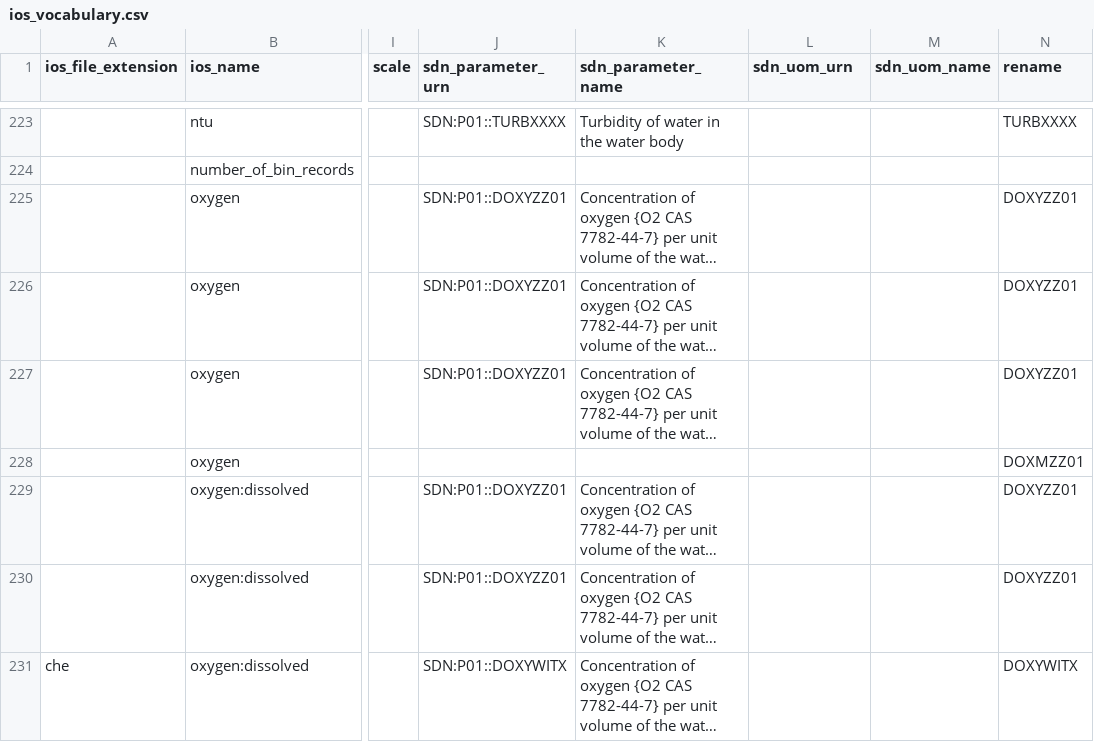
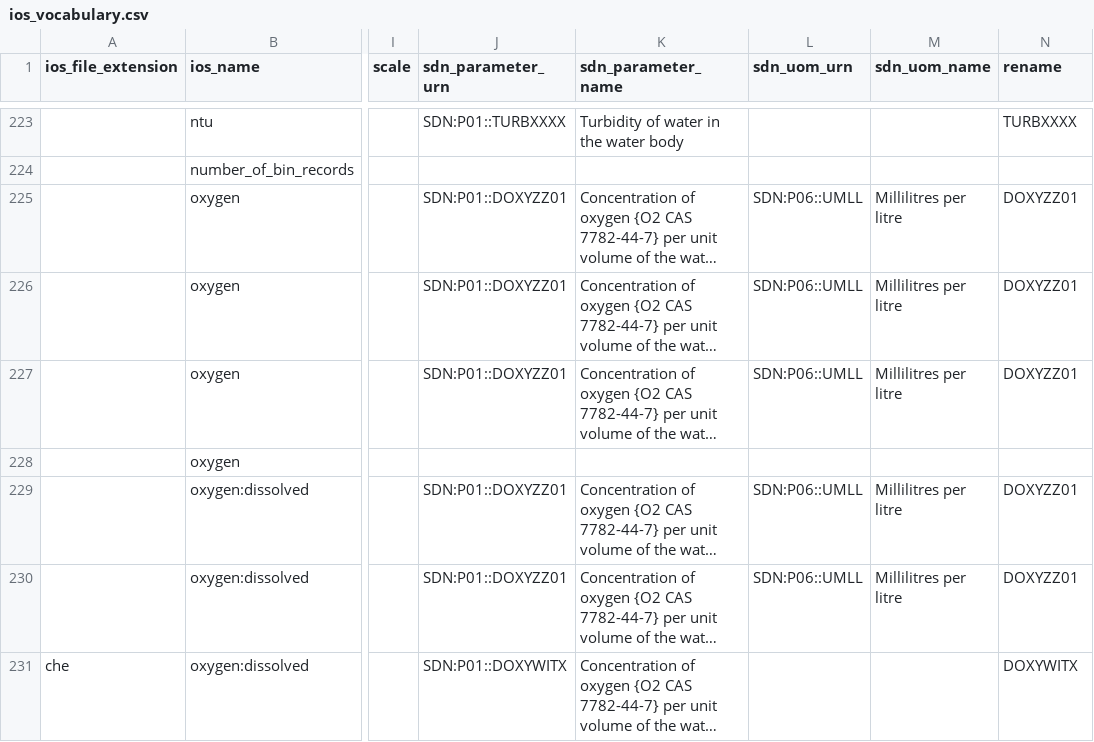
Before and after one commit to cioos-siooc/cioos-siooc_data_transform, a CSV file: cioos_data_transform/cioos_data_transform/utils/ios_vocabulary.csv, drawn as a sheet; only a part is shown, gaps mark what is left out; long unchanged cells end in …; the diff covers the shown part only; the diff names each change by its address in the sheet, - before the commit and + after, or states it on an @@ line.

```diff
--- a/cioos_data_transform/cioos_data_transform/utils/ios_vocabulary.csv
+++ b/cioos_data_transform/cioos_data_transform/utils/ios_vocabulary.csv
-L225:L227 (sdn_uom_urn): (empty)
+L225:L227 (sdn_uom_urn): SDN:P06::UMLL
-M225:M227 (sdn_uom_name): (empty)
+M225:M227 (sdn_uom_name): Millilitres per litre
-N228 (rename): DOXMZZ01
+N228 (rename): (empty)
-L229:L230 (sdn_uom_urn): (empty)
+L229:L230 (sdn_uom_urn): SDN:P06::UMLL
-M229:M230 (sdn_uom_name): (empty)
+M229:M230 (sdn_uom_name): Millilitres per litre
```
Also changed, not shown: 42 edited cells elsewhere in this file.
